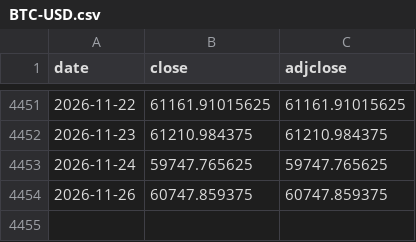
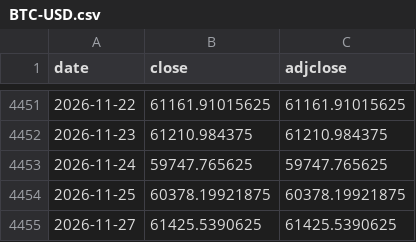
Before and after one commit to Jst-Well-Dan/gold-dashboard, a CSV file: data/raw/yahoo/BTC-USD.csv, drawn as a sheet; only a part is shown, gaps mark what is left out; removed rows and columns are numbered as before the commit, all else as after; the diff names each change by its address in the sheet, - before the commit and + after, or states it on an @@ line.

```diff
--- a/data/raw/yahoo/BTC-USD.csv
+++ b/data/raw/yahoo/BTC-USD.csv
-row 4454: 2026-11-26 | 60747.859375 | 60747.859375
+row 4454: 2026-11-25 | 60378.19921875 | 60378.19921875
+row 4455: 2026-11-27 | 61425.5390625 | 61425.5390625
```
Also changed, not shown: data/raw/cn/sge_au9999.csv, data/raw/yahoo/IDX_HUI.csv, 13 other files.
